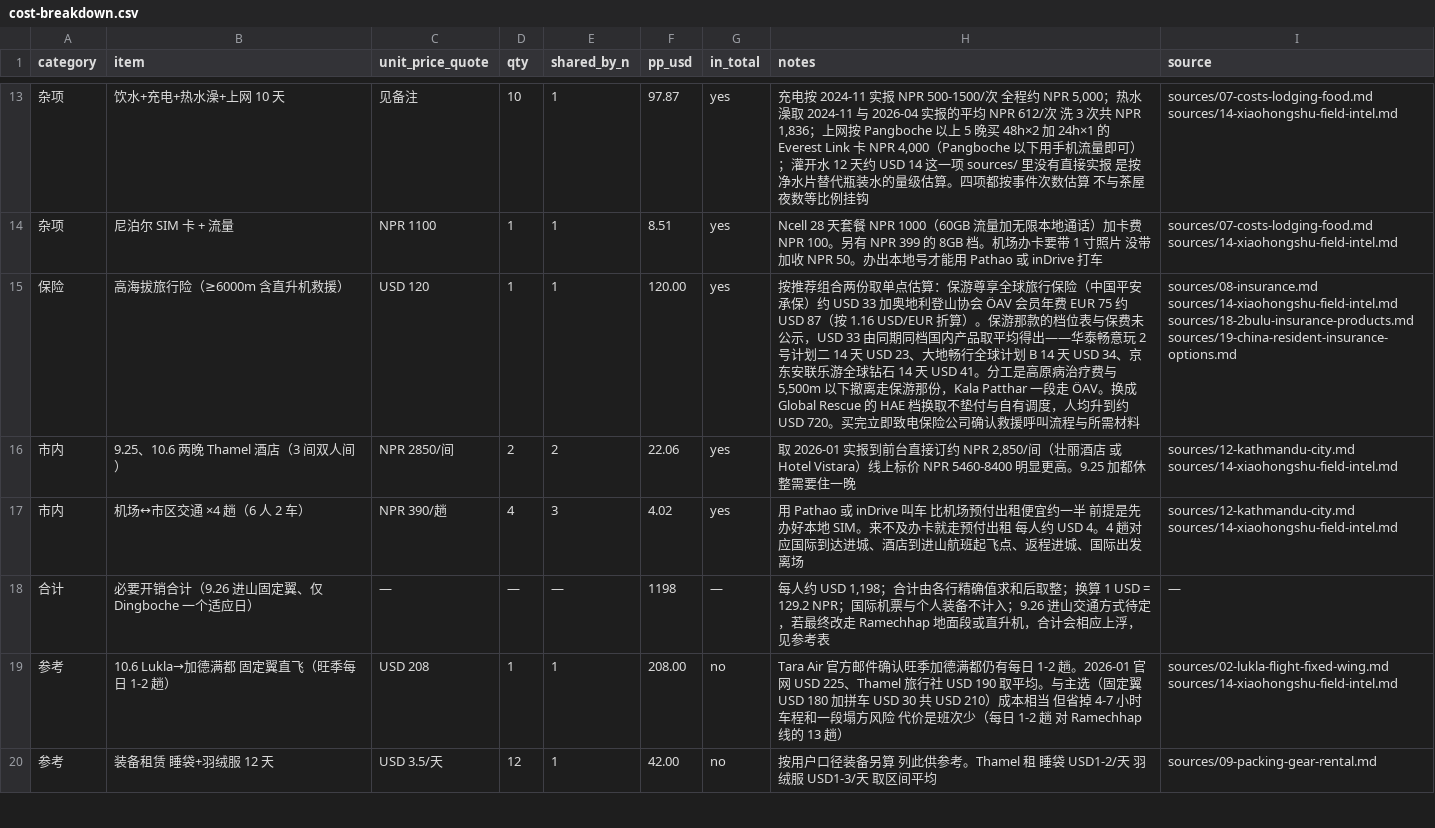
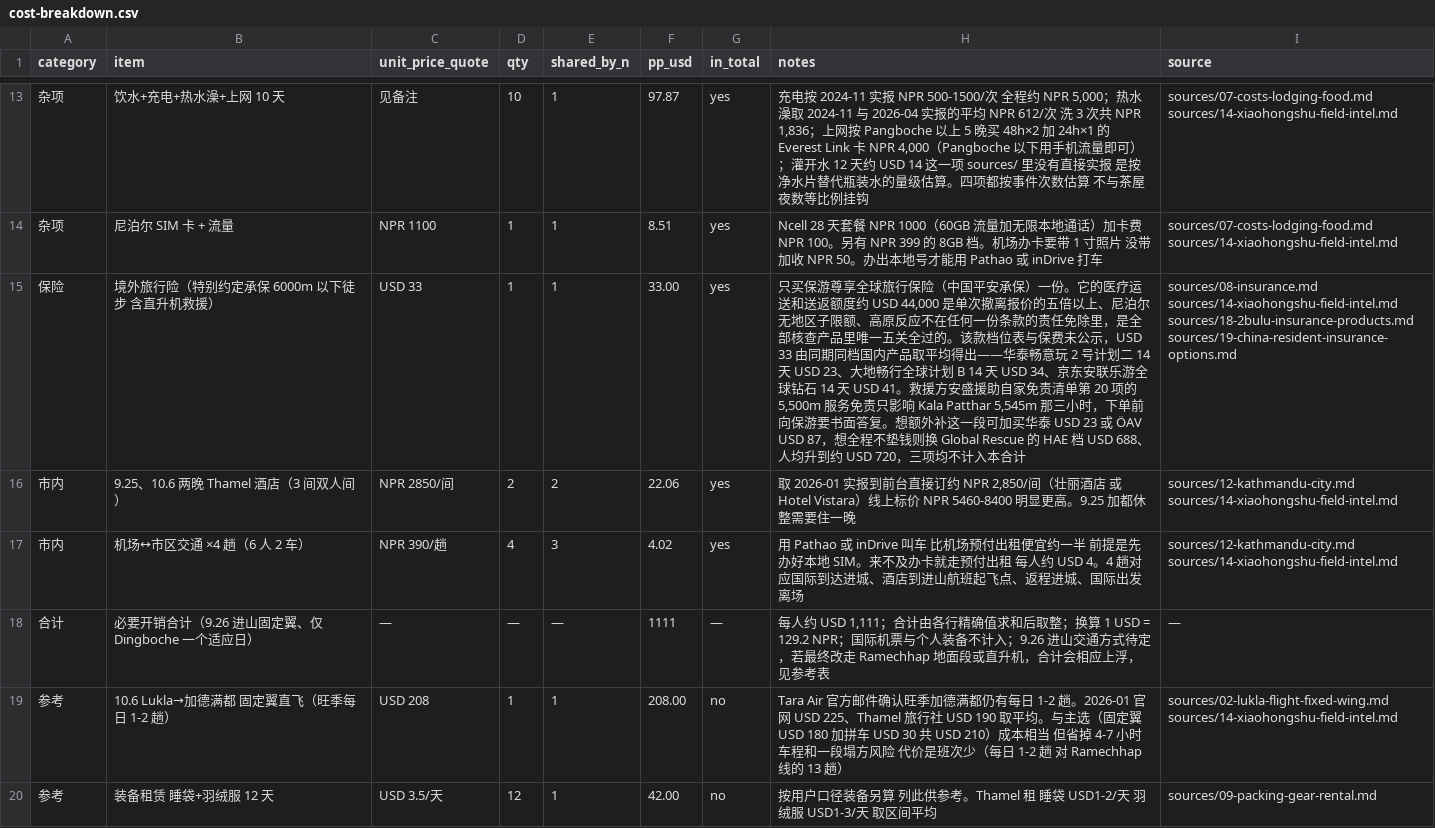
Before and after one commit to HcaZreJ/ebc-trail, a CSV file: data/cost-breakdown.csv, drawn as a sheet; only a part is shown, gaps mark what is left out.

```diff
--- a/data/cost-breakdown.csv
+++ b/data/cost-breakdown.csv
@@ -14,6 +14,6 @@ category,item,unit_price_quote,qty,shared_by_n,pp_usd,in_total,notes,source
 杂项,尼泊尔 SIM 卡 + 流量,NPR 1100,1,1,8.51,yes,Ncell 28 天套餐 NPR 1000（60GB 流量加无限本地通话）加卡费 NPR 100。另有 NPR 399 的 8GB 档。机场办卡要带 1 寸照片 没带加收 NPR 50。办出本地号才能用 Pathao 或 inDrive 打车,sources/07-costs-lodging-food.md sources/14-xiaohongshu-field-intel.md
-保险,高海拔旅行险（≥6000m 含直升机救援）,USD 120,1,1,120.00,yes,"按推荐组合两份取单点估算：保游尊享全球旅行保险（中国平安承保）约 USD 33 加奥地利登山协会 ÖAV 会员年费 EUR 75 约 USD 87（按 1.16 USD/EUR 折算）。保游那款的档位表与保费未公示，USD 33 由同期同档国内产品取平均得出——华泰畅意玩 2 号计划二 14 天 USD 23、大地畅行全球计划 B 14 天 USD 34、京东安联乐游全球钻石 14 天 USD 41。分工是高原病治疗费与 5,500m 以下撤离走保游那份，Kala Patthar 一段走 ÖAV。换成 Global Rescue 的 HAE 档换取不垫付与自有调度，人均升到约 USD 720。买完立即致电保险公司确认救援呼叫流程与所需材料",sources/08-insurance.md sources/14-xiaohongshu-field-intel.md sources/18-2bulu-insurance-products.md sources/19-china-resident-insurance-options.md
+保险,境外旅行险（特别约定承保 6000m 以下徒步 含直升机救援）,USD 33,1,1,33.00,yes,"只买保游尊享全球旅行保险（中国平安承保）一份。它的医疗运送和送返额度约 USD 44,000 是单次撤离报价的五倍以上、尼泊尔无地区子限额、高原反应不在任何一份条款的责任免除里，是全部核查产品里唯一五关全过的。该款档位表与保费未公示，USD 33 由同期同档国内产品取平均得出——华泰畅意玩 2 号计划二 14 天 USD 23、大地畅行全球计划 B 14 天 USD 34、京东安联乐游全球钻石 14 天 USD 41。救援方安盛援助自家免责清单第 20 项的 5,500m 服务免责只影响 Kala Patthar 5,545m 那三小时，下单前向保游要书面答复。想额外补这一段可加买华泰 USD 23 或 ÖAV USD 87，想全程不垫钱则换 Global Rescue 的 HAE 档 USD 688、人均升到约 USD 720，三项均不计入本合计",sources/08-insurance.md sources/14-xiaohongshu-field-intel.md sources/18-2bulu-insurance-products.md sources/19-china-resident-insurance-options.md
 市内,9.25、10.6 两晚 Thamel 酒店（3 间双人间）,NPR 2850/间,2,2,22.06,yes,"取 2026-01 实报到前台直接订约 NPR 2,850/间（壮丽酒店 或 Hotel Vistara）线上标价 NPR 5460-8400 明显更高。9.25 加都休整需要住一晚",sources/12-kathmandu-city.md sources/14-xiaohongshu-field-intel.md
 市内,机场↔市区交通 ×4 趟（6 人 2 车）,NPR 390/趟,4,3,4.02,yes,用 Pathao 或 inDrive 叫车 比机场预付出租便宜约一半 前提是先办好本地 SIM。来不及办卡就走预付出租 每人约 USD 4。4 趟对应国际到达进城、酒店到进山航班起飞点、返程进城、国际出发离场,sources/12-kathmandu-city.md sources/14-xiaohongshu-field-intel.md
-合计,必要开销合计（9.26 进山固定翼、仅 Dingboche 一个适应日）,—,—,—,1198,—,"每人约 USD 1,198；合计由各行精确值求和后取整；换算 1 USD = 129.2 NPR；国际机票与个人装备不计入；9.26 进山交通方式待定，若最终改走 Ramechhap 地面段或直升机，合计会相应上浮，见参考表",—
+合计,必要开销合计（9.26 进山固定翼、仅 Dingboche 一个适应日）,—,—,—,1111,—,"每人约 USD 1,111；合计由各行精确值求和后取整；换算 1 USD = 129.2 NPR；国际机票与个人装备不计入；9.26 进山交通方式待定，若最终改走 Ramechhap 地面段或直升机，合计会相应上浮，见参考表",—
 参考,10.6 Lukla→加德满都 固定翼直飞（旺季每日 1-2 趟）,USD 208,1,1,208.00,no,Tara Air 官方邮件确认旺季加德满都仍有每日 1-2 趟。2026-01 官网 USD 225、Thamel 旅行社 USD 190 取平均。与主选（固定翼 USD 180 加拼车 USD 30 共 USD 210）成本相当 但省掉 4-7 小时车程和一段塌方风险 代价是班次少（每日 1-2 趟 对 Ramechhap 线的 13 趟）,sources/02-lukla-flight-fixed-wing.md sources/14-xiaohongshu-field-intel.md
```
Also changed, not shown: data/quote-comparison.csv, 6 other files.
